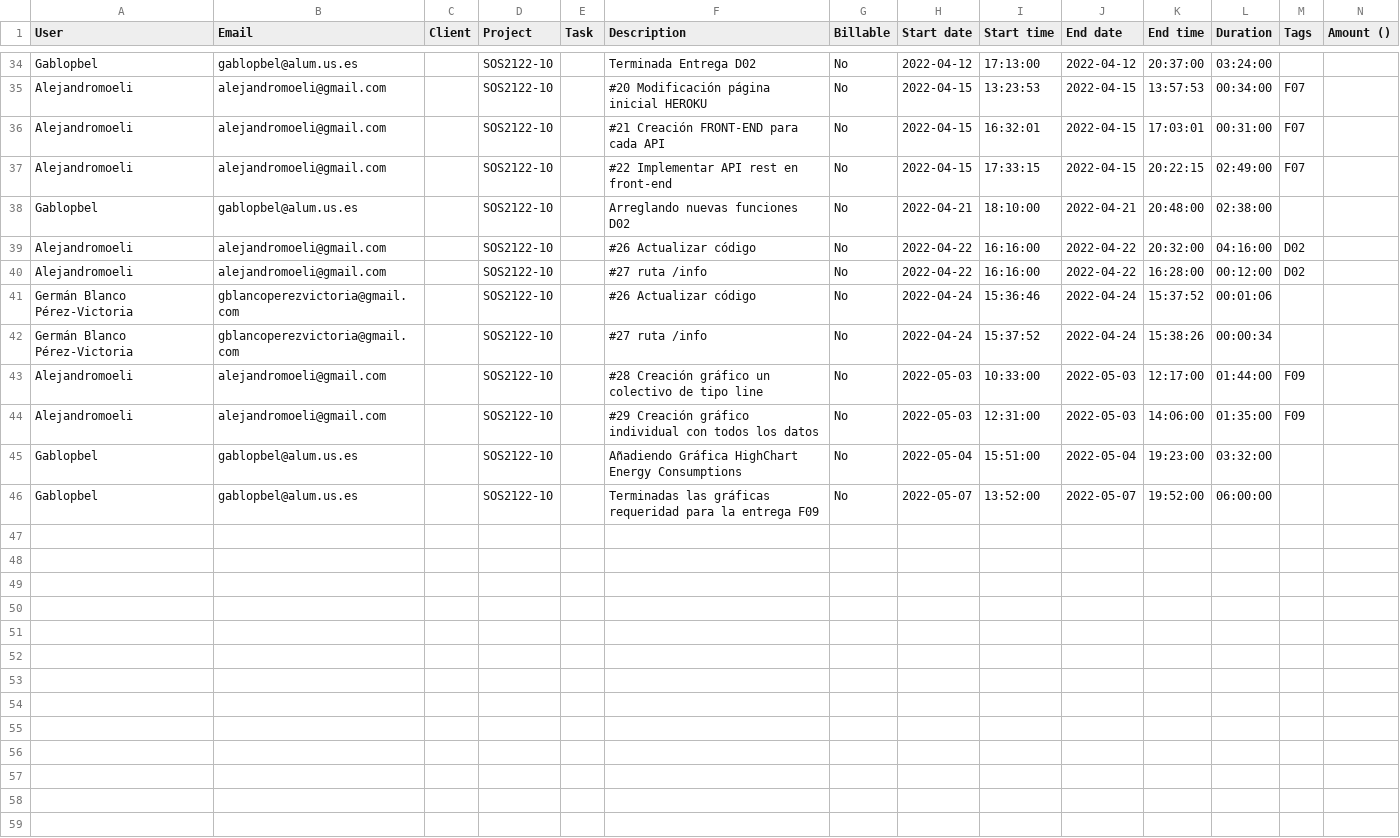
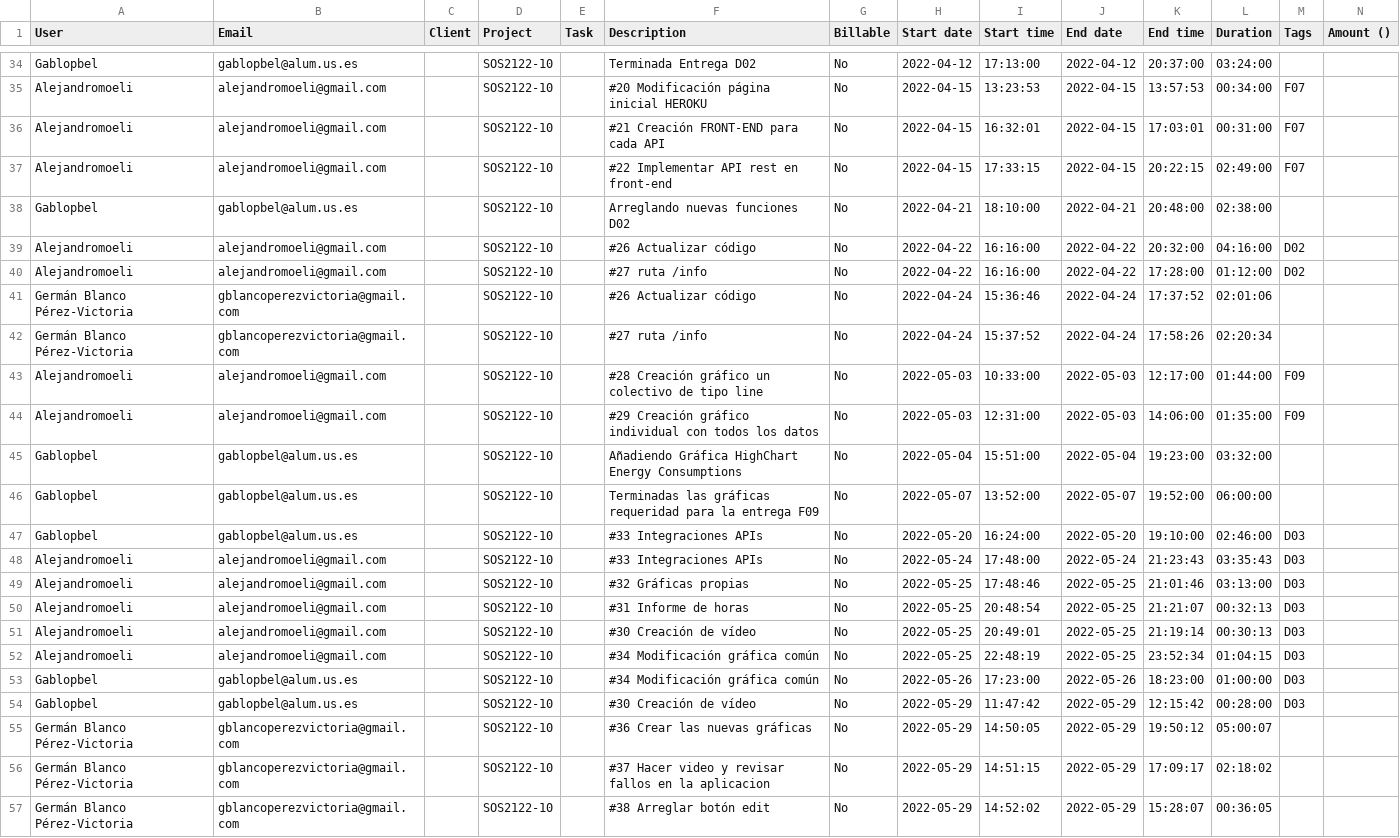
Before and after one commit to gti-sos/SOS2122-10, a CSV file: efforts/detailed.csv, drawn as a sheet; only a part is shown, gaps mark what is left out; the diff covers the shown part only.

```diff
--- a/efforts/detailed.csv
+++ b/efforts/detailed.csv
@@ -39,5 +39,5 @@ Gablopbel,gablopbel@alum.us.es,,SOS2122-10,,Arreglando nuevas funciones D02,No,2
 Alejandromoeli,alejandromoeli@gmail.com,,SOS2122-10,,#26 Actualizar código,No,2022-04-22,16:16:00,2022-04-22,20:32:00,04:16:00,D02,
-Alejandromoeli,alejandromoeli@gmail.com,,SOS2122-10,,#27 ruta /info,No,2022-04-22,16:16:00,2022-04-22,16:28:00,00:12:00,D02,
-Germán Blanco Pérez-Victoria,gblancoperezvictoria@gmail.com,,SOS2122-10,,#26 Actualizar código,No,2022-04-24,15:36:46,2022-04-24,15:37:52,00:01:06,,
-Germán Blanco Pérez-Victoria,gblancoperezvictoria@gmail.com,,SOS2122-10,,#27 ruta /info,No,2022-04-24,15:37:52,2022-04-24,15:38:26,00:00:34,,
+Alejandromoeli,alejandromoeli@gmail.com,,SOS2122-10,,#27 ruta /info,No,2022-04-22,16:16:00,2022-04-22,17:28:00,01:12:00,D02,
+Germán Blanco Pérez-Victoria,gblancoperezvictoria@gmail.com,,SOS2122-10,,#26 Actualizar código,No,2022-04-24,15:36:46,2022-04-24,17:37:52,02:01:06,,
+Germán Blanco Pérez-Victoria,gblancoperezvictoria@gmail.com,,SOS2122-10,,#27 ruta /info,No,2022-04-24,15:37:52,2022-04-24,17:58:26,02:20:34,,
 Alejandromoeli,alejandromoeli@gmail.com,,SOS2122-10,,#28 Creación gráfico un colectivo de tipo line,No,2022-05-03,10:33:00,2022-05-03,12:17:00,01:44:00,F09,
@@ -46 +46,12 @@ Gablopbel,gablopbel@alum.us.es,,SOS2122-10,,Añadiendo Gráfica HighChart Energy
 Gablopbel,gablopbel@alum.us.es,,SOS2122-10,,Terminadas las gráficas requeridad para la entrega F09,No,2022-05-07,13:52:00,2022-05-07,19:52:00,06:00:00,,
+Gablopbel,gablopbel@alum.us.es,,SOS2122-10,,#33 Integraciones APIs,No,2022-05-20,16:24:00,2022-05-20,19:10:00,02:46:00,D03,
+Alejandromoeli,alejandromoeli@gmail.com,,SOS2122-10,,#33 Integraciones APIs,No,2022-05-24,17:48:00,2022-05-24,21:23:43,03:35:43,D03,
+Alejandromoeli,alejandromoeli@gmail.com,,SOS2122-10,,#32 Gráficas propias,No,2022-05-25,17:48:46,2022-05-25,21:01:46,03:13:00,D03,
+Alejandromoeli,alejandromoeli@gmail.com,,SOS2122-10,,#31 Informe de horas,No,2022-05-25,20:48:54,2022-05-25,21:21:07,00:32:13,D03,
+Alejandromoeli,alejandromoeli@gmail.com,,SOS2122-10,,#30 Creación de vídeo,No,2022-05-25,20:49:01,2022-05-25,21:19:14,00:30:13,D03,
+Alejandromoeli,alejandromoeli@gmail.com,,SOS2122-10,,#34 Modificación gráfica común,No,2022-05-25,22:48:19,2022-05-25,23:52:34,01:04:15,D03,
+Gablopbel,gablopbel@alum.us.es,,SOS2122-10,,#34 Modificación gráfica común,No,2022-05-26,17:23:00,2022-05-26,18:23:00,01:00:00,D03,
+Gablopbel,gablopbel@alum.us.es,,SOS2122-10,,#30 Creación de vídeo,No,2022-05-29,11:47:42,2022-05-29,12:15:42,00:28:00,D03,
+Germán Blanco Pérez-Victoria,gblancoperezvictoria@gmail.com,,SOS2122-10,,#36 Crear las nuevas gráficas,No,2022-05-29,14:50:05,2022-05-29,19:50:12,05:00:07,,
+Germán Blanco Pérez-Victoria,gblancoperezvictoria@gmail.com,,SOS2122-10,,#37 Hacer video y revisar fallos en la aplicacion,No,2022-05-29,14:51:15,2022-05-29,17:09:17,02:18:02,,
+Germán Blanco Pérez-Victoria,gblancoperezvictoria@gmail.com,,SOS2122-10,,#38 Arreglar botón edit,No,2022-05-29,14:52:02,2022-05-29,15:28:07,00:36:05,,
```
Also changed, not shown: 23 edited cells elsewhere in this file, efforts/summary.csv, 2 other files.
